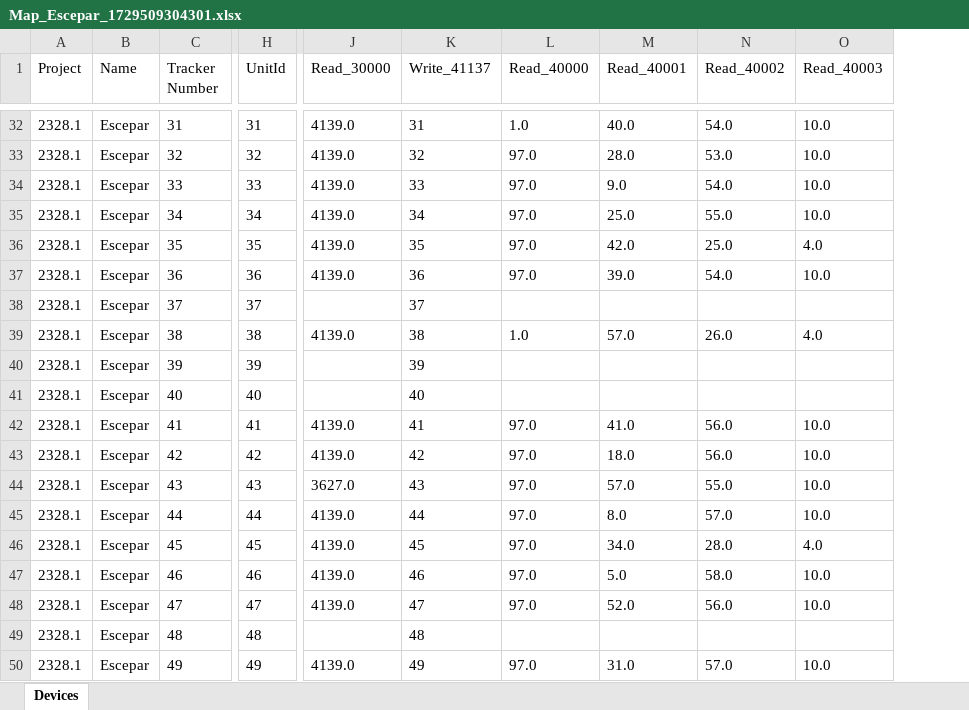
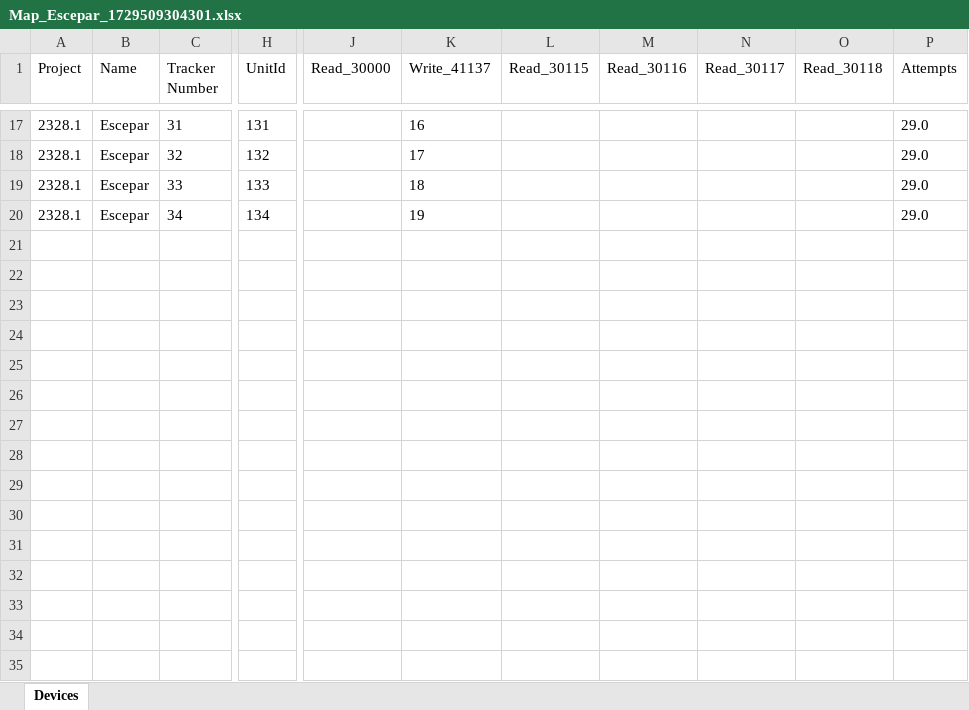
Before and after one commit to Array-Technologies-Inc/general-read-write, an Excel workbook: config/Map_Escepar_1729509304301.xlsx, sheet Devices, drawn as a sheet; only a part is shown, gaps mark what is left out; values as stored, in another font and other column widths than the file's, no borders; removed rows and columns are numbered as before the commit, all else as after; rows hold the shown columns only; the diff covers the shown part only; the diff names each change by its address in the sheet, - before the commit and + after, or states it on an @@ line.

```diff
--- a/config/Map_Escepar_1729509304301.xlsx (sheet Devices)
+++ b/config/Map_Escepar_1729509304301.xlsx (sheet Devices)
-column L (Read_40000), rows 32-35: 1.0 | 97.0 | 97.0 | 97.0
-column M (Read_40001), rows 32-35: 40.0 | 28.0 | 9.0 | 25.0
-column N (Read_40002), rows 32-35: 54.0 | 53.0 | 54.0 | 55.0
+column L (Read_30115), empty
+column M (Read_30116), empty
+column N (Read_30117), empty
+column P (Attempts), rows 17-20: all 29.0
-O1: Read_40003
+O1: Read_30118
-H17 (UnitId): 31
+H17 (UnitId): 131
-J17:J20 (Read_30000): 4139.0
+J17:J20 (Read_30000): (empty)
-K17 (Write_41137): 31
+K17 (Write_41137): 16
-O17:O20 (Read_30118): 10.0
+O17:O20 (Read_30118): (empty)
-H18 (UnitId): 32
+H18 (UnitId): 132
-K18 (Write_41137): 32
+K18 (Write_41137): 17
-H19 (UnitId): 33
+H19 (UnitId): 133
-K19 (Write_41137): 33
+K19 (Write_41137): 18
-H20 (UnitId): 34
+H20 (UnitId): 134
-K20 (Write_41137): 34
+K20 (Write_41137): 19
-row 36: 2328.1 | Escepar | 35 | 35 | 4139.0 | 35 | 97.0 | 42.0 | 25.0 | 4.0
-row 37: 2328.1 | Escepar | 36 | 36 | 4139.0 | 36 | 97.0 | 39.0 | 54.0 | 10.0
-row 38: 2328.1 | Escepar | 37 | 37 |  | 37
-row 39: 2328.1 | Escepar | 38 | 38 | 4139.0 | 38 | 1.0 | 57.0 | 26.0 | 4.0
-row 40: 2328.1 | Escepar | 39 | 39 |  | 39
-row 41: 2328.1 | Escepar | 40 | 40 |  | 40
-row 42: 2328.1 | Escepar | 41 | 41 | 4139.0 | 41 | 97.0 | 41.0 | 56.0 | 10.0
-row 43: 2328.1 | Escepar | 42 | 42 | 4139.0 | 42 | 97.0 | 18.0 | 56.0 | 10.0
-row 44: 2328.1 | Escepar | 43 | 43 | 3627.0 | 43 | 97.0 | 57.0 | 55.0 | 10.0
-row 45: 2328.1 | Escepar | 44 | 44 | 4139.0 | 44 | 97.0 | 8.0 | 57.0 | 10.0
-row 46: 2328.1 | Escepar | 45 | 45 | 4139.0 | 45 | 97.0 | 34.0 | 28.0 | 4.0
-row 47: 2328.1 | Escepar | 46 | 46 | 4139.0 | 46 | 97.0 | 5.0 | 58.0 | 10.0
-row 48: 2328.1 | Escepar | 47 | 47 | 4139.0 | 47 | 97.0 | 52.0 | 56.0 | 10.0
-row 49: 2328.1 | Escepar | 48 | 48 |  | 48
-row 50: 2328.1 | Escepar | 49 | 49 | 4139.0 | 49 | 97.0 | 31.0 | 57.0 | 10.0
```
Also changed, not shown: 105 removed rows and 18 edited cells elsewhere in this sheet, 7 other files.
